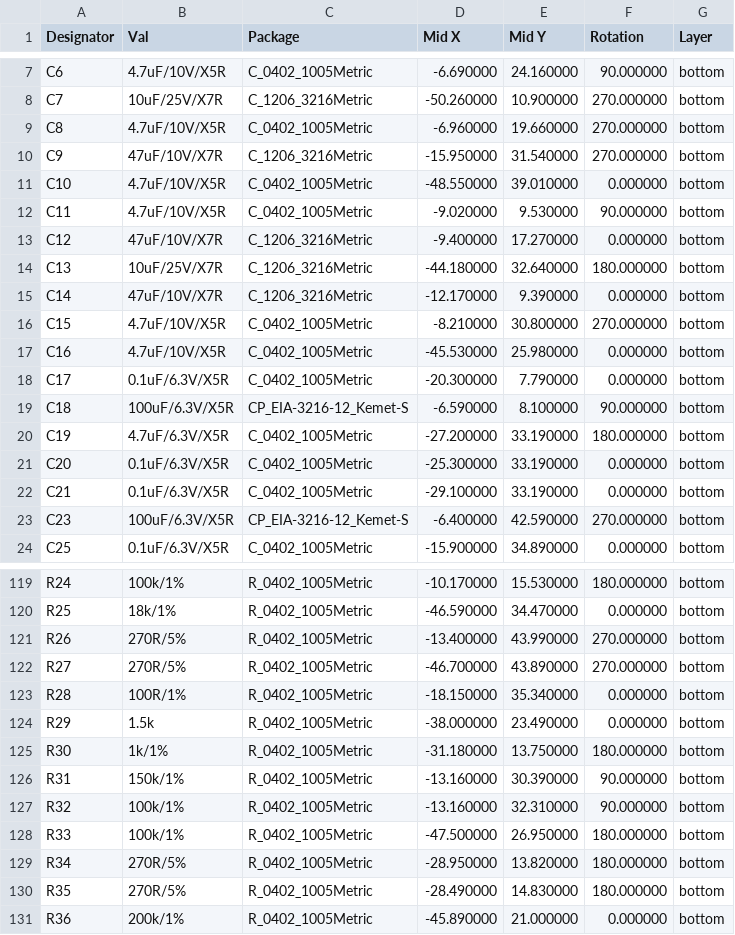
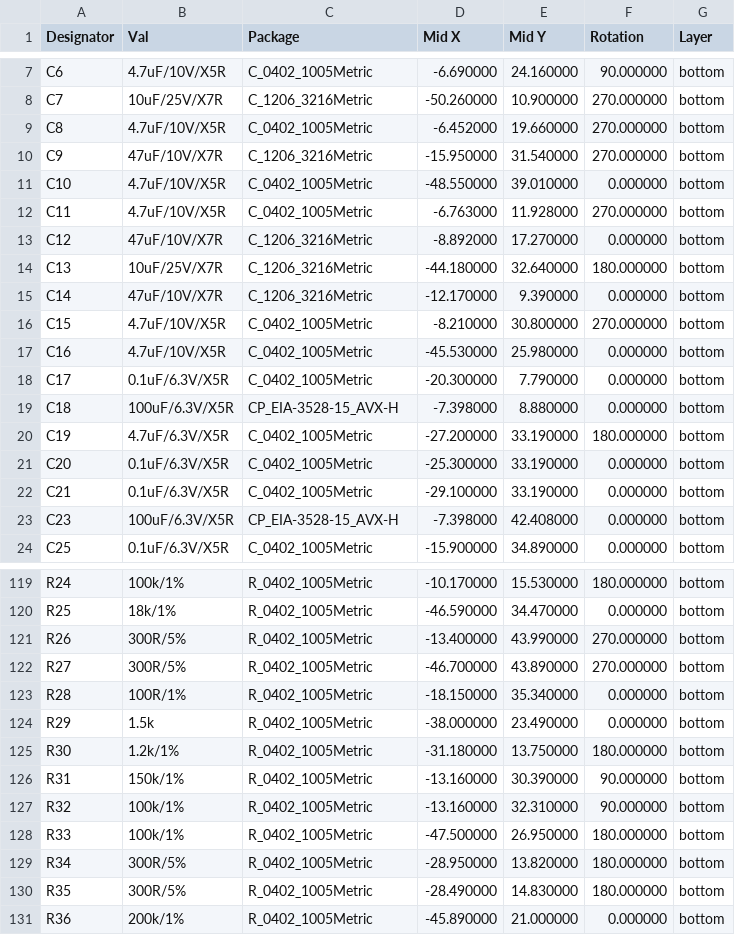
Before and after one commit to TomKeddie/prj-artix7-pcie, a CSV file: hardware/v2/gerber/artix7-pcie-v2-bottom-pos.csv, drawn as a sheet; only a part is shown, gaps mark what is left out; the diff covers the shown part only.

```diff
--- a/hardware/v2/gerber/artix7-pcie-v2-bottom-pos.csv
+++ b/hardware/v2/gerber/artix7-pcie-v2-bottom-pos.csv
@@ -8,7 +8,7 @@ Designator,Val,Package,Mid X,Mid Y,Rotation,Layer
 "C7","10uF/25V/X7R","C_1206_3216Metric",-50.260000,10.900000,270.000000,bottom
-"C8","4.7uF/10V/X5R","C_0402_1005Metric",-6.960000,19.660000,270.000000,bottom
+"C8","4.7uF/10V/X5R","C_0402_1005Metric",-6.452000,19.660000,270.000000,bottom
 "C9","47uF/10V/X7R","C_1206_3216Metric",-15.950000,31.540000,270.000000,bottom
 "C10","4.7uF/10V/X5R","C_0402_1005Metric",-48.550000,39.010000,0.000000,bottom
-"C11","4.7uF/10V/X5R","C_0402_1005Metric",-9.020000,9.530000,90.000000,bottom
-"C12","47uF/10V/X7R","C_1206_3216Metric",-9.400000,17.270000,0.000000,bottom
+"C11","4.7uF/10V/X5R","C_0402_1005Metric",-6.763000,11.928000,270.000000,bottom
+"C12","47uF/10V/X7R","C_1206_3216Metric",-8.892000,17.270000,0.000000,bottom
 "C13","10uF/25V/X7R","C_1206_3216Metric",-44.180000,32.640000,180.000000,bottom
@@ -18,3 +18,3 @@ Designator,Val,Package,Mid X,Mid Y,Rotation,Layer
 "C17","0.1uF/6.3V/X5R","C_0402_1005Metric",-20.300000,7.790000,0.000000,bottom
-"C18","100uF/6.3V/X5R","CP_EIA-3216-12_Kemet-S",-6.590000,8.100000,90.000000,bottom
+"C18","100uF/6.3V/X5R","CP_EIA-3528-15_AVX-H",-7.398000,8.880000,0.000000,bottom
 "C19","4.7uF/6.3V/X5R","C_0402_1005Metric",-27.200000,33.190000,180.000000,bottom
@@ -22,3 +22,3 @@ Designator,Val,Package,Mid X,Mid Y,Rotation,Layer
 "C21","0.1uF/6.3V/X5R","C_0402_1005Metric",-29.100000,33.190000,0.000000,bottom
-"C23","100uF/6.3V/X5R","CP_EIA-3216-12_Kemet-S",-6.400000,42.590000,270.000000,bottom
+"C23","100uF/6.3V/X5R","CP_EIA-3528-15_AVX-H",-7.398000,42.408000,0.000000,bottom
 "C25","0.1uF/6.3V/X5R","C_0402_1005Metric",-15.900000,34.890000,0.000000,bottom
@@ -120,7 +120,7 @@ Designator,Val,Package,Mid X,Mid Y,Rotation,Layer
 "R25","18k/1%","R_0402_1005Metric",-46.590000,34.470000,0.000000,bottom
-"R26","270R/5%","R_0402_1005Metric",-13.400000,43.990000,270.000000,bottom
-"R27","270R/5%","R_0402_1005Metric",-46.700000,43.890000,270.000000,bottom
+"R26","300R/5%","R_0402_1005Metric",-13.400000,43.990000,270.000000,bottom
+"R27","300R/5%","R_0402_1005Metric",-46.700000,43.890000,270.000000,bottom
 "R28","100R/1%","R_0402_1005Metric",-18.150000,35.340000,0.000000,bottom
 "R29","1.5k","R_0402_1005Metric",-38.000000,23.490000,0.000000,bottom
-"R30","1k/1%","R_0402_1005Metric",-31.180000,13.750000,180.000000,bottom
+"R30","1.2k/1%","R_0402_1005Metric",-31.180000,13.750000,180.000000,bottom
 "R31","150k/1%","R_0402_1005Metric",-13.160000,30.390000,90.000000,bottom
@@ -128,4 +128,4 @@ Designator,Val,Package,Mid X,Mid Y,Rotation,Layer
 "R33","100k/1%","R_0402_1005Metric",-47.500000,26.950000,180.000000,bottom
-"R34","270R/5%","R_0402_1005Metric",-28.950000,13.820000,180.000000,bottom
-"R35","270R/5%","R_0402_1005Metric",-28.490000,14.830000,180.000000,bottom
+"R34","300R/5%","R_0402_1005Metric",-28.950000,13.820000,180.000000,bottom
+"R35","300R/5%","R_0402_1005Metric",-28.490000,14.830000,180.000000,bottom
 "R36","200k/1%","R_0402_1005Metric",-45.890000,21.000000,0.000000,bottom
```
Also changed, not shown: 7 added rows and 34 edited cells elsewhere in this file, hardware/v2/artix7-pcie-v2_jlcpcb.csv, hardware/v2/gerber/artix7-pcie-v2-top-pos.csv, 23 other files.
